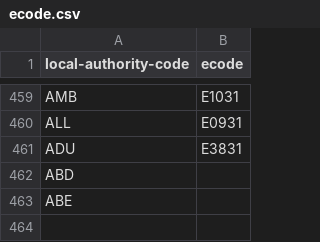
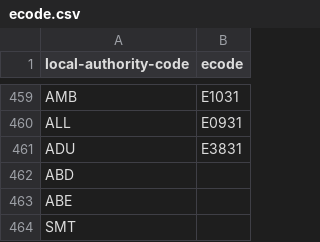
Before and after one commit to mysociety/uk_local_authority_names_and_codes, a CSV file: source/lookups/ecode.csv, drawn as a sheet; only a part is shown, gaps mark what is left out.

Commit message:
Blank lookups for Somerset UA

```diff
--- a/source/lookups/ecode.csv
+++ b/source/lookups/ecode.csv
@@ -463 +463,2 @@ ABD,
 ABE,
+SMT,
```
Also changed, not shown: source/lookups/la_area_pop.csv, source/lookups/mapit_area_code.csv, 2 other files.
